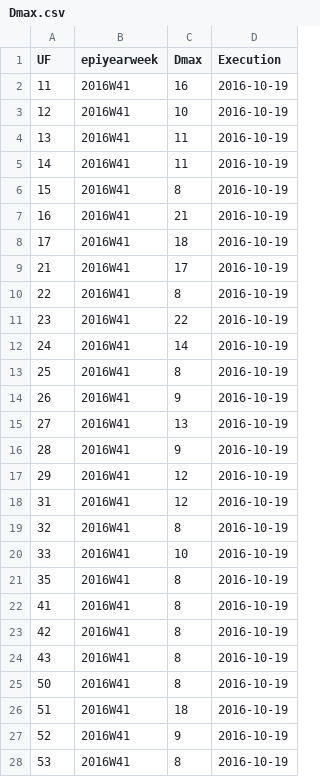
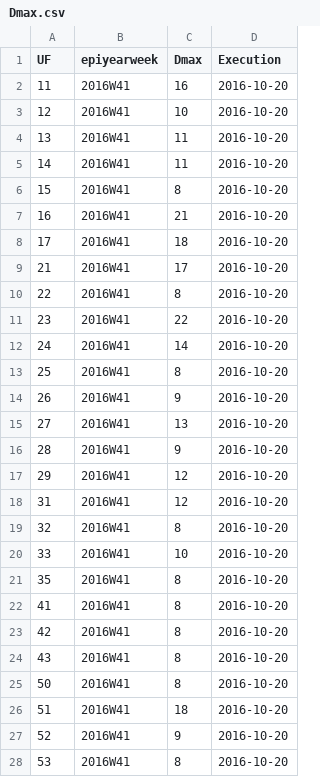
Before and after one commit to FluVigilanciaBR/fludashboard, a CSV file: data/Dmax.csv, drawn as a sheet; only a part is shown; the diff covers the shown part only.

```diff
--- a/data/Dmax.csv
+++ b/data/Dmax.csv
@@ -2,27 +2,27 @@
-"11","2016W41",16,2016-10-19
-"12","2016W41",10,2016-10-19
-"13","2016W41",11,2016-10-19
-"14","2016W41",11,2016-10-19
-"15","2016W41",8,2016-10-19
-"16","2016W41",21,2016-10-19
-"17","2016W41",18,2016-10-19
-"21","2016W41",17,2016-10-19
-"22","2016W41",8,2016-10-19
-"23","2016W41",22,2016-10-19
-"24","2016W41",14,2016-10-19
-"25","2016W41",8,2016-10-19
-"26","2016W41",9,2016-10-19
-"27","2016W41",13,2016-10-19
-"28","2016W41",9,2016-10-19
-"29","2016W41",12,2016-10-19
-"31","2016W41",12,2016-10-19
-"32","2016W41",8,2016-10-19
-"33","2016W41",10,2016-10-19
-"35","2016W41",8,2016-10-19
-"41","2016W41",8,2016-10-19
-"42","2016W41",8,2016-10-19
-"43","2016W41",8,2016-10-19
-"50","2016W41",8,2016-10-19
-"51","2016W41",18,2016-10-19
-"52","2016W41",9,2016-10-19
-"53","2016W41",8,2016-10-19
+11,2016W41,16,2016-10-20
+12,2016W41,10,2016-10-20
+13,2016W41,11,2016-10-20
+14,2016W41,11,2016-10-20
+15,2016W41,8,2016-10-20
+16,2016W41,21,2016-10-20
+17,2016W41,18,2016-10-20
+21,2016W41,17,2016-10-20
+22,2016W41,8,2016-10-20
+23,2016W41,22,2016-10-20
+24,2016W41,14,2016-10-20
+25,2016W41,8,2016-10-20
+26,2016W41,9,2016-10-20
+27,2016W41,13,2016-10-20
+28,2016W41,9,2016-10-20
+29,2016W41,12,2016-10-20
+31,2016W41,12,2016-10-20
+32,2016W41,8,2016-10-20
+33,2016W41,10,2016-10-20
+35,2016W41,8,2016-10-20
+41,2016W41,8,2016-10-20
+42,2016W41,8,2016-10-20
+43,2016W41,8,2016-10-20
+50,2016W41,8,2016-10-20
+51,2016W41,18,2016-10-20
+52,2016W41,9,2016-10-20
+53,2016W41,8,2016-10-20
```
Also changed, not shown: 5 edited cells elsewhere in this file, data/mem-report.csv, data/mem-typical.csv, 3 other files.
